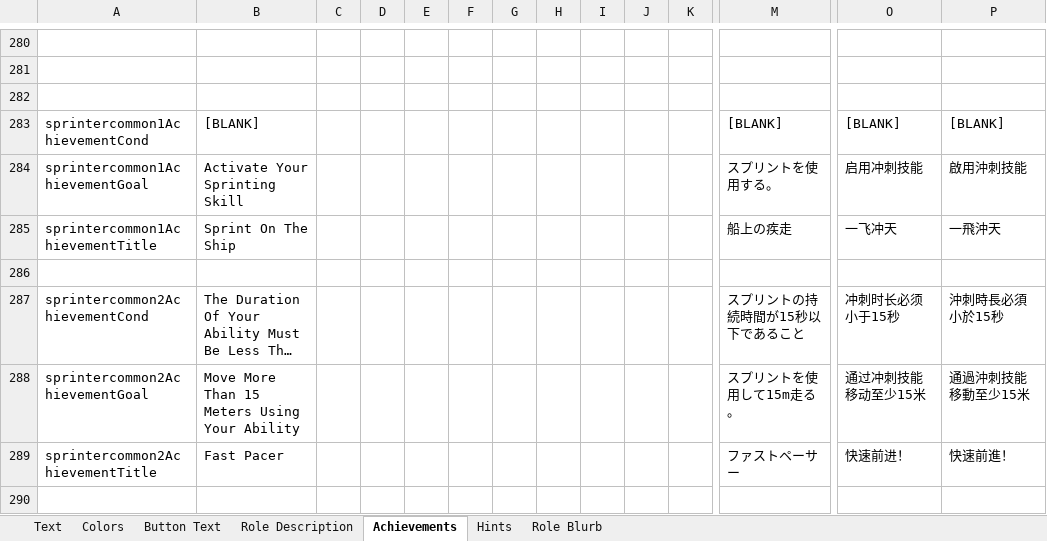
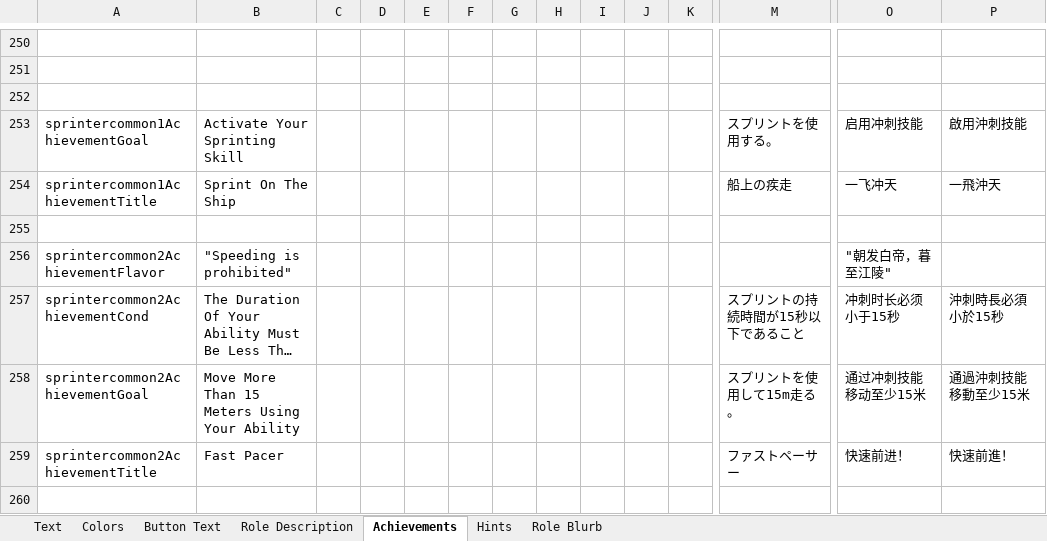
Before and after one commit to dabao40/TheOtherRolesGMIA, an Excel workbook: Strings.xlsx, sheet Achievements, drawn as a sheet; only a part is shown, gaps mark what is left out; long unchanged cells end in …; values as stored, in another font and other column widths than the file's, no borders; removed rows and columns are numbered as before the commit, all else as after; rows hold the shown columns only; the diff covers the shown part only; the diff names each change by its address in the sheet, - before the commit and + after, or states it on an @@ line.

Commit message:
Flavor text in achievements and a backup

```diff
--- a/Strings.xlsx (sheet Achievements)
+++ b/Strings.xlsx (sheet Achievements)
-row 283: sprintercommon1AchievementCond | [BLANK] |  |  |  |  |  |  |  |  |  | [BLANK] | [BLANK] | [BLANK]
+row 256: sprintercommon2AchievementFlavor | "Speeding is prohibited" |  |  |  |  |  |  |  |  |  |  | "朝发白帝，暮至江陵"
```
Also changed, not shown: 32 added rows, 158 removed rows and 21 edited cells elsewhere in this sheet, sheet Text, 8 other files.
